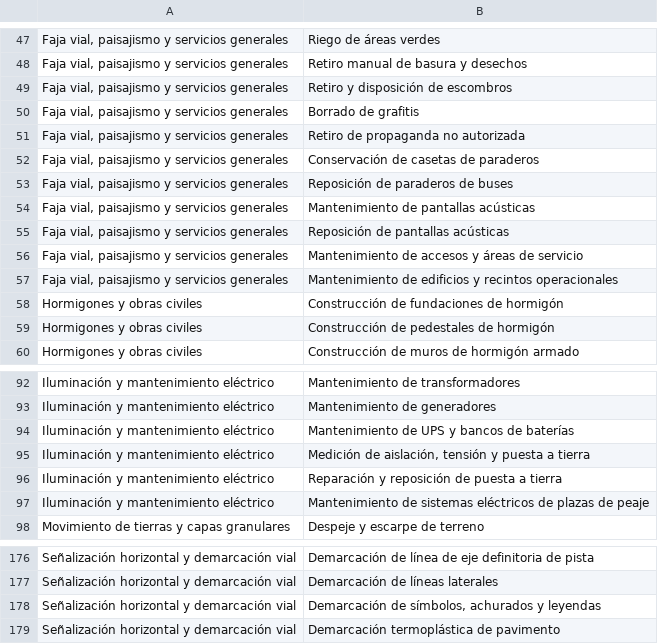
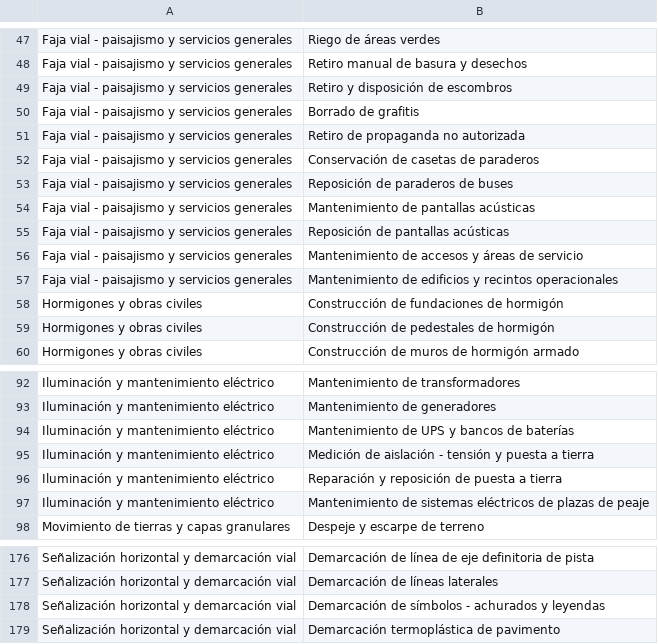
Before and after one commit to JorgeLetelierW/Gestion_de_ruta, a CSV file: src/data/actividades.csv, drawn as a sheet; only a part is shown, gaps mark what is left out; the diff covers the shown part only; the diff names each change by its address in the sheet, - before the commit and + after, or states it on an @@ line.

```diff
--- a/src/data/actividades.csv
+++ b/src/data/actividades.csv
-A47:A57: Faja vial, paisajismo y servicios generales
+A47:A57: Faja vial - paisajismo y servicios generales
-B95: Medición de aislación, tensión y…
+B95: Medición de aislación - tensión y…
-B178: Demarcación de símbolos, achurados y…
+B178: Demarcación de símbolos - achurados y…
```
Also changed, not shown: 58 edited cells elsewhere in this file.
